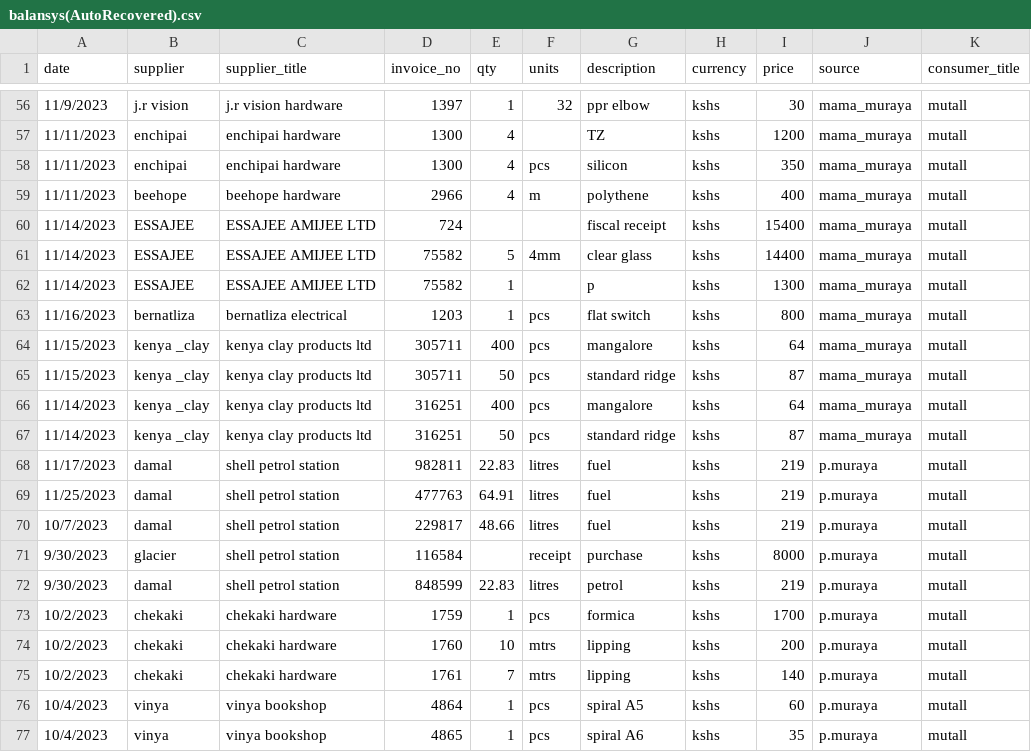
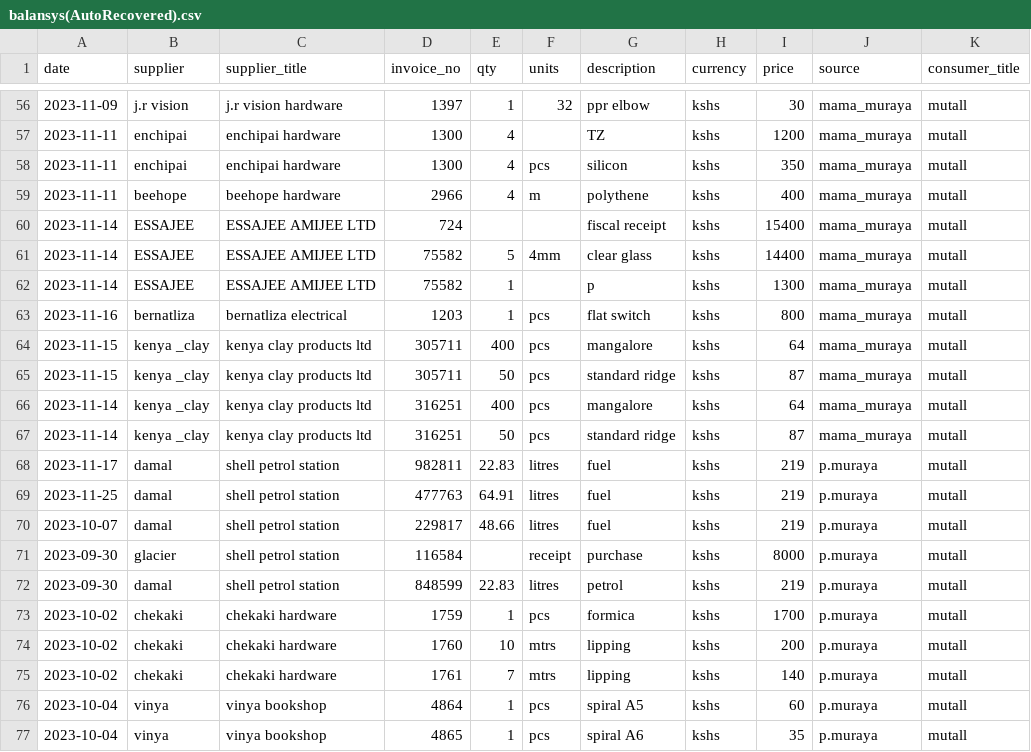
Before and after one commit to muliPal/balansys, a CSV file: v/code/balansys(AutoRecovered).csv, drawn as a sheet; only a part is shown, gaps mark what is left out; the diff covers the shown part only; the diff names each change by its address in the sheet, - before the commit and + after, or states it on an @@ line.

```diff
--- a/v/code/balansys(AutoRecovered).csv
+++ b/v/code/balansys(AutoRecovered).csv
-A56 (date): 11/9/2023
+A56 (date): 2023-11-09
-A57:A59 (date): 11/11/2023
+A57:A59 (date): 2023-11-11
-A60:A62 (date): 11/14/2023
+A60:A62 (date): 2023-11-14
-A63 (date): 11/16/2023
+A63 (date): 2023-11-16
-A64:A65 (date): 11/15/2023
+A64:A65 (date): 2023-11-15
-A66:A67 (date): 11/14/2023
+A66:A67 (date): 2023-11-14
-A68 (date): 11/17/2023
+A68 (date): 2023-11-17
-A69 (date): 11/25/2023
+A69 (date): 2023-11-25
-A70 (date): 10/7/2023
+A70 (date): 2023-10-07
-A71:A72 (date): 9/30/2023
+A71:A72 (date): 2023-09-30
-A73:A75 (date): 10/2/2023
+A73:A75 (date): 2023-10-02
-A76:A77 (date): 10/4/2023
+A76:A77 (date): 2023-10-04
```
Also changed, not shown: 55 edited cells elsewhere in this file, 15 other files.
